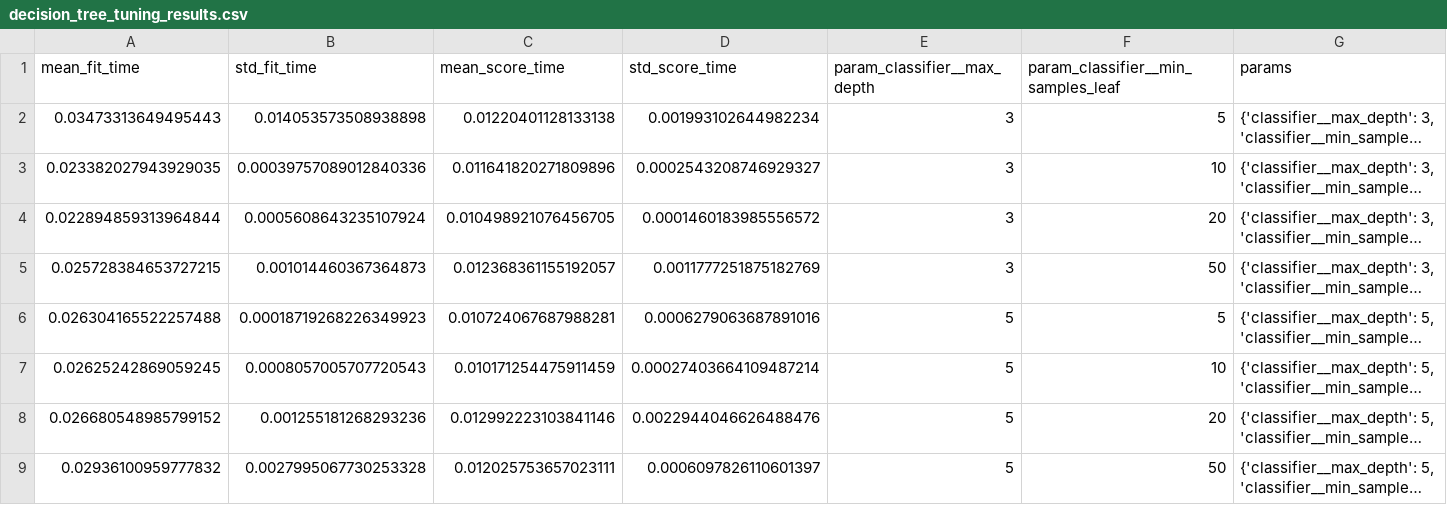
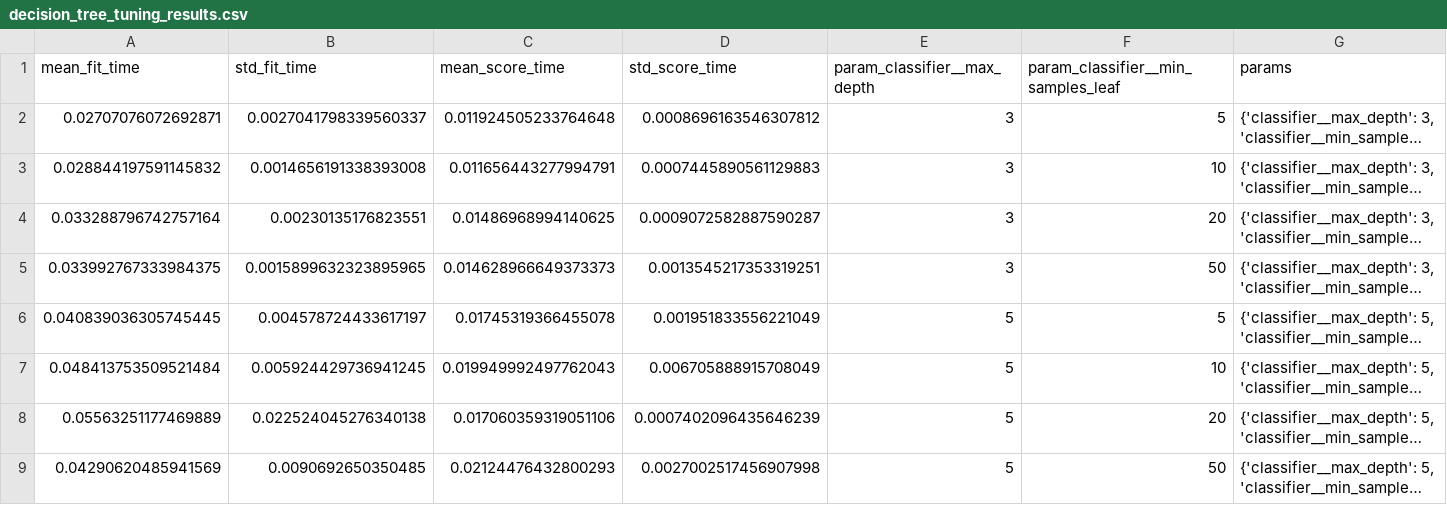
Before and after one commit to Hariluxshun1/telcom-churn, a CSV file: reports/decision_tree_tuning_results.csv, drawn as a sheet; only a part is shown; long unchanged cells end in …; the diff covers the shown part only; the diff names each change by its address in the sheet, - before the commit and + after, or states it on an @@ line.

```diff
--- a/reports/decision_tree_tuning_results.csv
+++ b/reports/decision_tree_tuning_results.csv
-A2 (mean_fit_time): 0.03473313649495443
+A2 (mean_fit_time): 0.02707076072692871
-B2 (std_fit_time): 0.014053573508938898
+B2 (std_fit_time): 0.0027041798339560337
-C2 (mean_score_time): 0.01220401128133138
+C2 (mean_score_time): 0.011924505233764648
-D2 (std_score_time): 0.001993102644982234
+D2 (std_score_time): 0.0008696163546307812
-A3 (mean_fit_time): 0.023382027943929035
+A3 (mean_fit_time): 0.028844197591145832
-B3 (std_fit_time): 0.00039757089012840336
+B3 (std_fit_time): 0.0014656191338393008
-C3 (mean_score_time): 0.011641820271809896
+C3 (mean_score_time): 0.011656443277994791
-D3 (std_score_time): 0.0002543208746929327
+D3 (std_score_time): 0.0007445890561129883
-A4 (mean_fit_time): 0.022894859313964844
+A4 (mean_fit_time): 0.033288796742757164
-B4 (std_fit_time): 0.0005608643235107924
+B4 (std_fit_time): 0.00230135176823551
-C4 (mean_score_time): 0.010498921076456705
+C4 (mean_score_time): 0.01486968994140625
-D4 (std_score_time): 0.0001460183985556572
+D4 (std_score_time): 0.0009072582887590287
-A5 (mean_fit_time): 0.025728384653727215
+A5 (mean_fit_time): 0.033992767333984375
-B5 (std_fit_time): 0.001014460367364873
+B5 (std_fit_time): 0.0015899632323895965
-C5 (mean_score_time): 0.012368361155192057
+C5 (mean_score_time): 0.014628966649373373
-D5 (std_score_time): 0.0011777251875182769
+D5 (std_score_time): 0.0013545217353319251
-A6 (mean_fit_time): 0.026304165522257488
+A6 (mean_fit_time): 0.040839036305745445
-B6 (std_fit_time): 0.00018719268226349923
+B6 (std_fit_time): 0.004578724433617197
-C6 (mean_score_time): 0.010724067687988281
+C6 (mean_score_time): 0.01745319366455078
-D6 (std_score_time): 0.0006279063687891016
+D6 (std_score_time): 0.001951833556221049
-A7 (mean_fit_time): 0.02625242869059245
+A7 (mean_fit_time): 0.048413753509521484
-B7 (std_fit_time): 0.0008057005707720543
+B7 (std_fit_time): 0.005924429736941245
-C7 (mean_score_time): 0.010171254475911459
+C7 (mean_score_time): 0.019949992497762043
-D7 (std_score_time): 0.00027403664109487214
+D7 (std_score_time): 0.006705888915708049
-A8 (mean_fit_time): 0.026680548985799152
+A8 (mean_fit_time): 0.05563251177469889
-B8 (std_fit_time): 0.001255181268293236
+B8 (std_fit_time): 0.022524045276340138
-C8 (mean_score_time): 0.012992223103841146
+C8 (mean_score_time): 0.017060359319051106
-D8 (std_score_time): 0.0022944046626488476
+D8 (std_score_time): 0.0007402096435646239
-A9 (mean_fit_time): 0.02936100959777832
+A9 (mean_fit_time): 0.04290620485941569
-B9 (std_fit_time): 0.0027995067730253328
+B9 (std_fit_time): 0.0090692650350485
-C9 (mean_score_time): 0.012025753657023111
+C9 (mean_score_time): 0.02124476432800293
-D9 (std_score_time): 0.0006097826110601397
+D9 (std_score_time): 0.0027002517456907998
```
Also changed, not shown: 48 edited cells elsewhere in this file, 3 other files.
